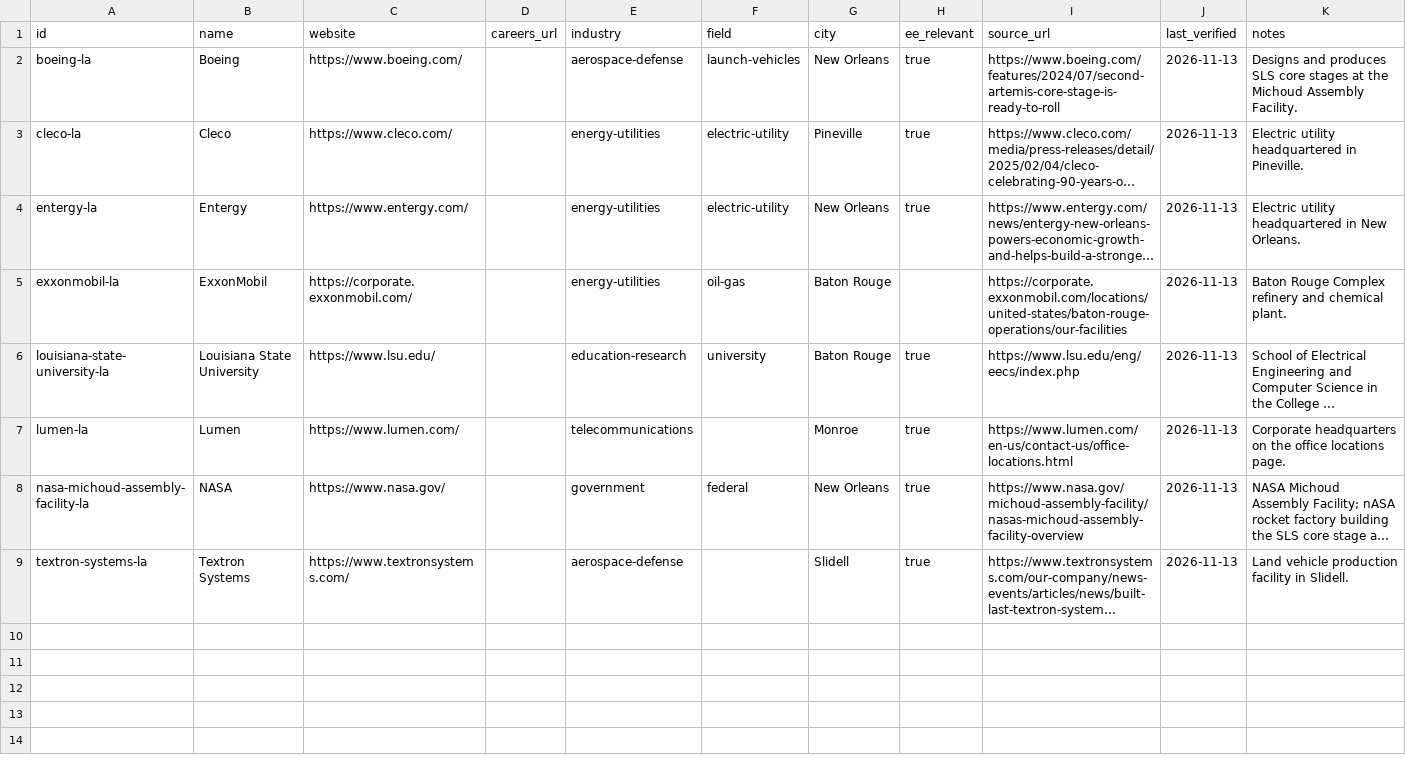
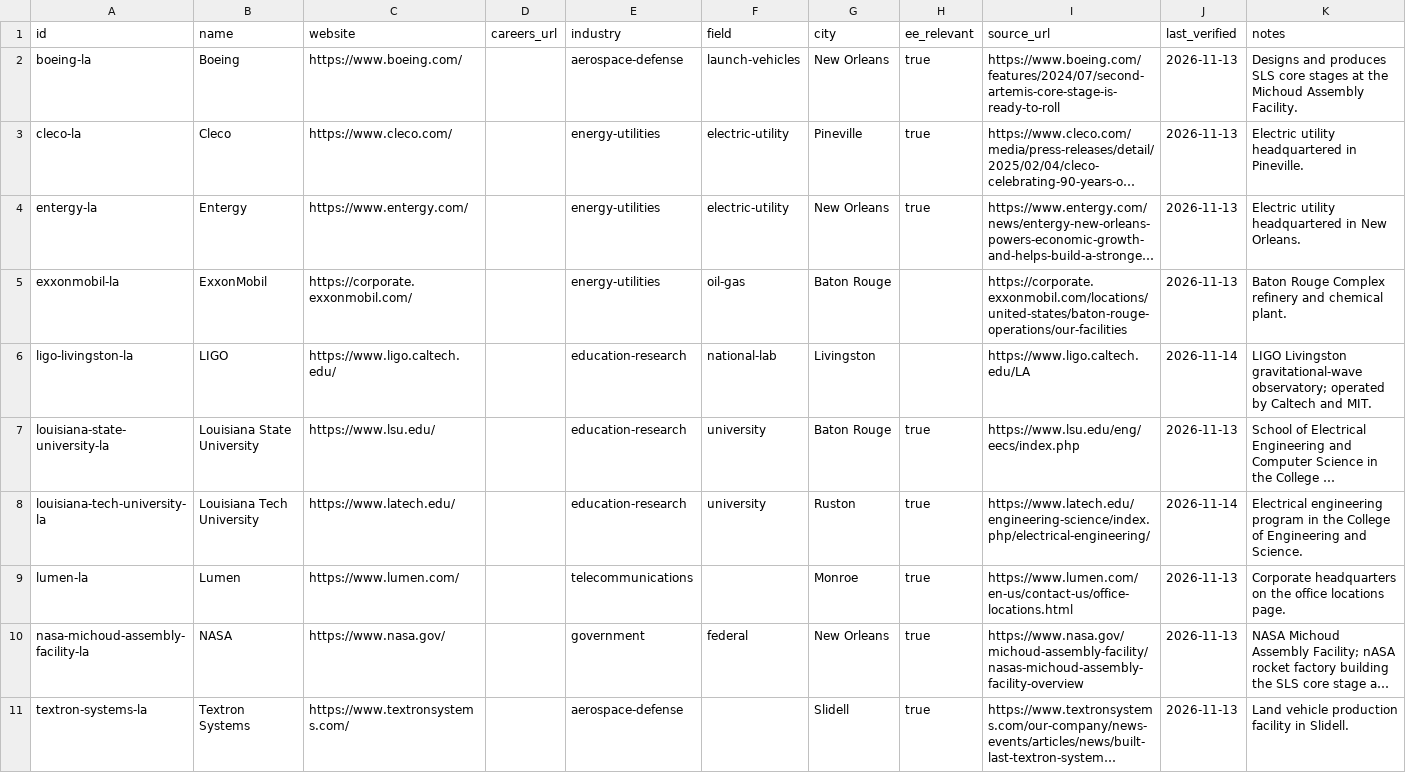
Before and after one commit to edwardasilva/company-lists, a CSV file: data/us/la/louisiana.csv, drawn as a sheet; only a part is shown; long unchanged cells end in …; the diff covers the shown part only; the diff names each change by its address in the sheet, - before the commit and + after, or states it on an @@ line.

```diff
--- a/data/us/la/louisiana.csv
+++ b/data/us/la/louisiana.csv
+row 6: ligo-livingston-la | LIGO | https://www.ligo.caltech.edu/ |  | education-research | national-lab | Livingston |  | https://www.ligo.caltech.edu/LA | 2026-11-14 | LIGO Livingston gravitational-wave observatory; operated by Caltech and MIT.
+row 8: louisiana-tech-university-la | Louisiana Tech University | https://www.latech.edu/ |  | education-research | university | Ruston | true | https://www.latech.edu/engineering-science/index.php/electrical-engineering/ | 2026-11-14 | Electrical engineering program in the College of Engineering and Science.
```
Also changed, not shown: 1 added row elsewhere in this file.
